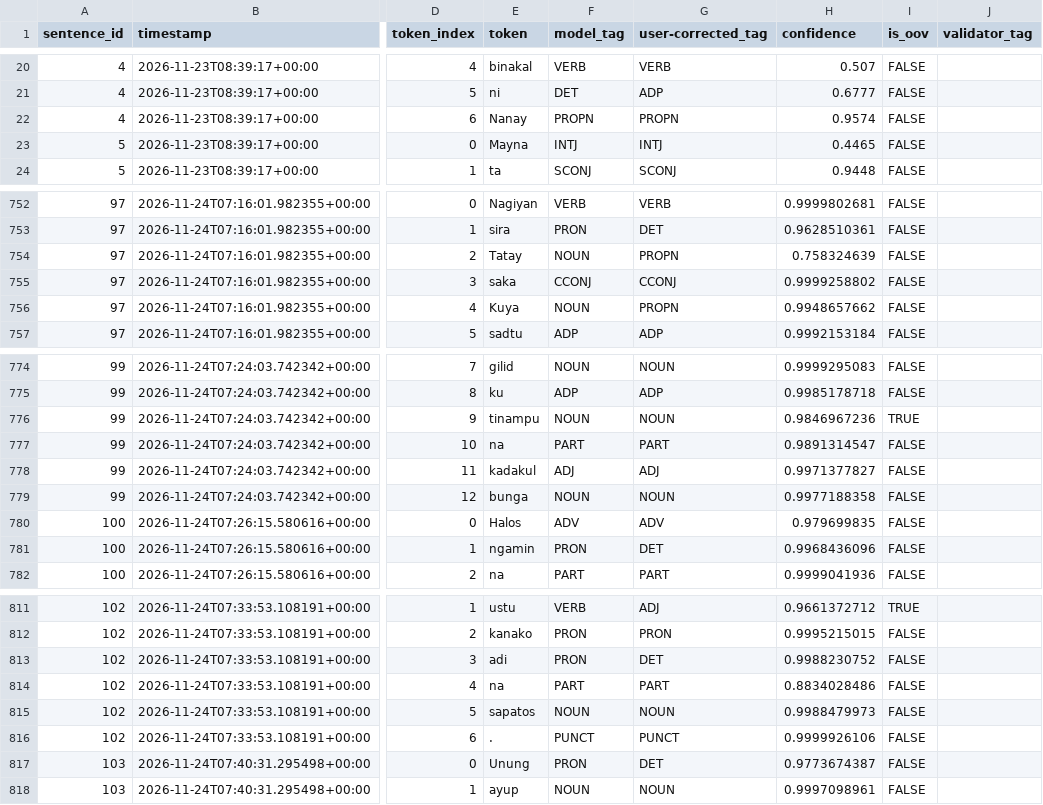
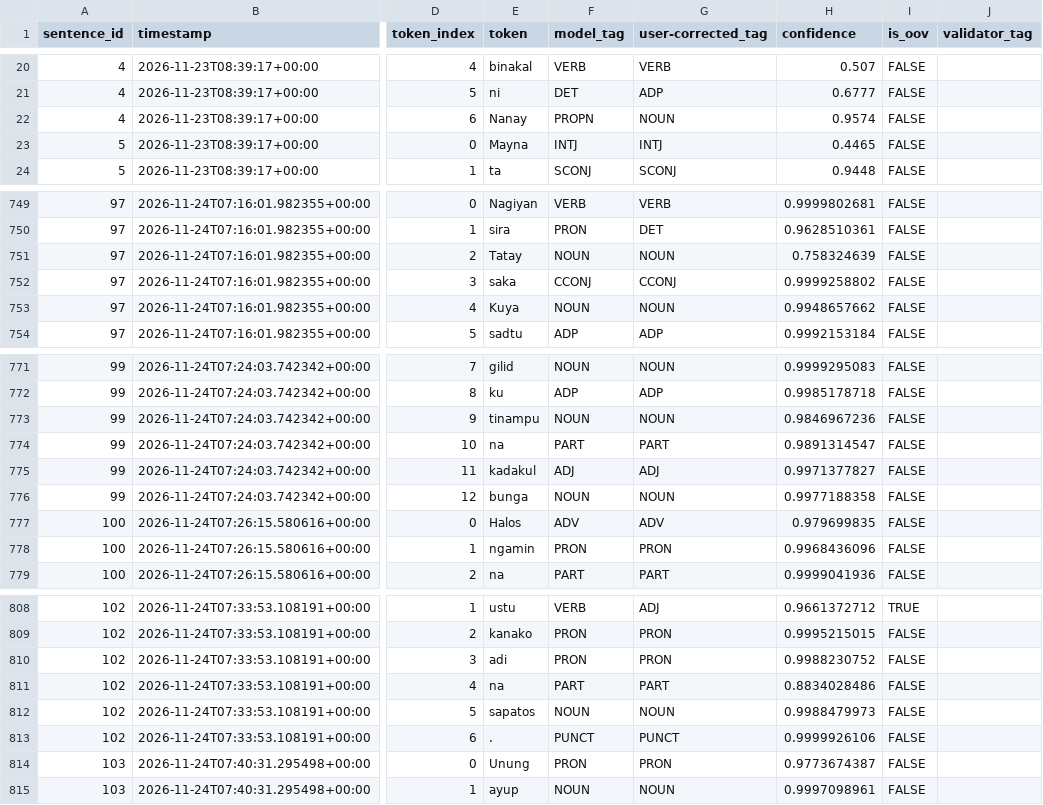
Before and after one commit to clepord-34/rintag-test, a CSV file: library_feedback.csv, drawn as a sheet; only a part is shown, gaps mark what is left out; addresses are those after the commit; the diff covers the shown part only; the diff names each change by its address in the sheet, - before the commit and + after, or states it on an @@ line.

```diff
--- a/library_feedback.csv
+++ b/library_feedback.csv
-G22 (user-corrected_tag): PROPN
+G22 (user-corrected_tag): NOUN
-G751 (user-corrected_tag): PROPN
+G751 (user-corrected_tag): NOUN
-G753 (user-corrected_tag): PROPN
+G753 (user-corrected_tag): NOUN
-I773 (is_oov): TRUE
+I773 (is_oov): FALSE
-G778 (user-corrected_tag): DET
+G778 (user-corrected_tag): PRON
-G810 (user-corrected_tag): DET
+G810 (user-corrected_tag): PRON
-G814 (user-corrected_tag): DET
+G814 (user-corrected_tag): PRON
```
Also changed, not shown: 3 removed rows and 82 edited cells elsewhere in this file, data/feedback/validated/feedback_tokens.csv, experiments/results/hitl/changes_dev_v1_to_v2.csv, 47 other files.
